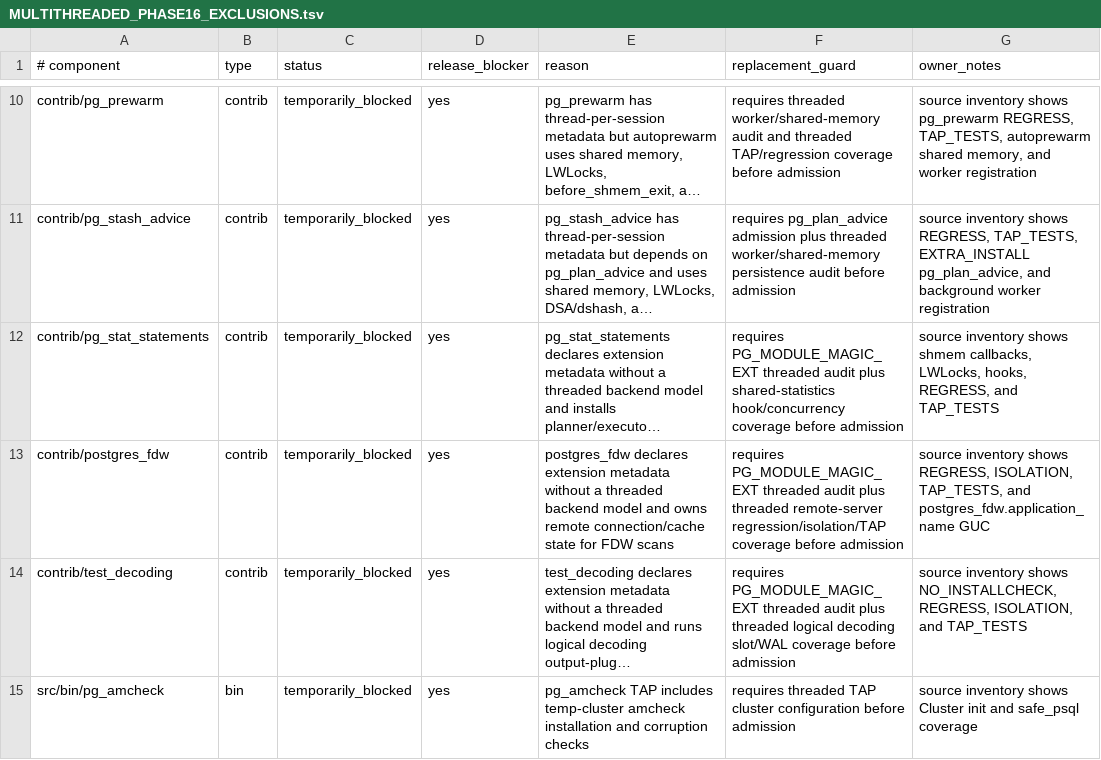
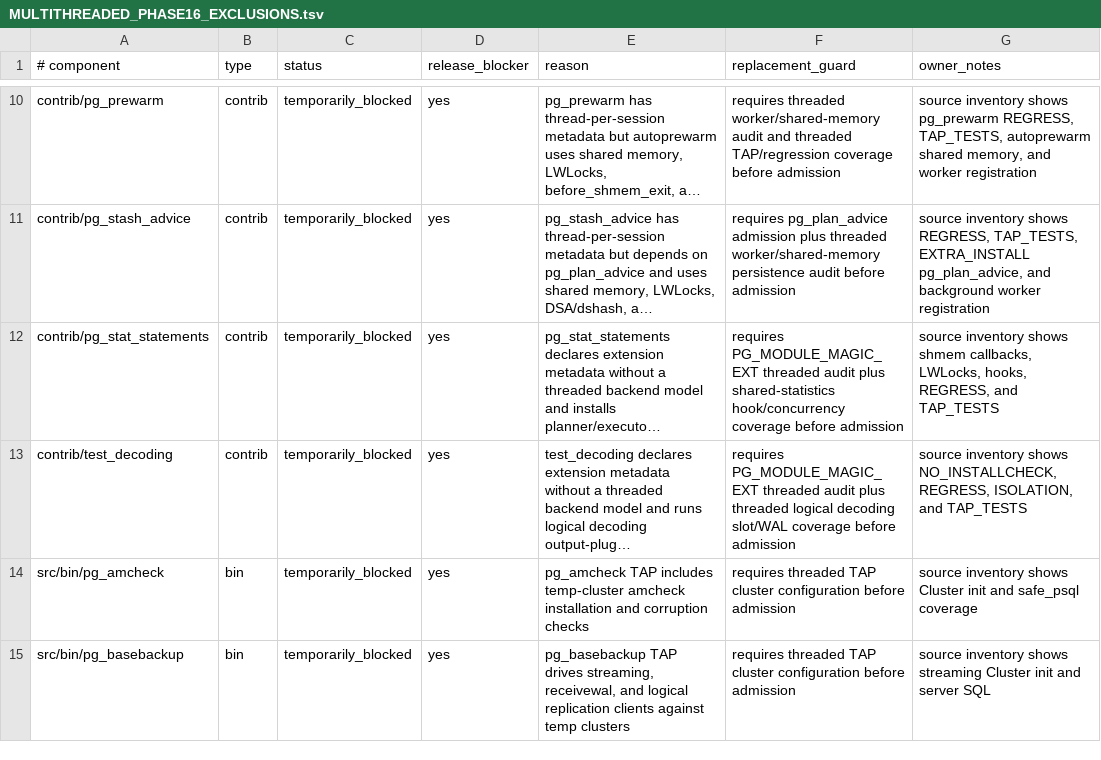
Before and after one commit to samwillis/multithreaded-postgres, a TSV file: plan_docs/MULTITHREADED_PHASE16_EXCLUSIONS.tsv, drawn as a sheet; only a part is shown, gaps mark what is left out; the shorter side is filled out with more unchanged rows; long unchanged cells end in …; the diff names each change by its address in the sheet, - before the commit and + after, or states it on an @@ line.

Commit message:
Admit postgres_fdw to threaded contrib

```diff
--- a/plan_docs/MULTITHREADED_PHASE16_EXCLUSIONS.tsv
+++ b/plan_docs/MULTITHREADED_PHASE16_EXCLUSIONS.tsv
-row 13: contrib/postgres_fdw | contrib | temporarily_blocked | yes | postgres_fdw declares extension metadata without a threaded backend model and owns remote connection/cache state for FDW scans | requires PG_MODULE_MAGIC_EXT threaded audit plus threaded remote-server regression/isolation/TAP coverage before admission | source inventory shows REGRESS, ISOLATION, TAP_TESTS, and postgres_fdw.application_name GUC
```
Also changed, not shown: plan_docs/MULTITHREADED_PHASE16_COVERED_COMPONENTS.tsv, 4 other files.
